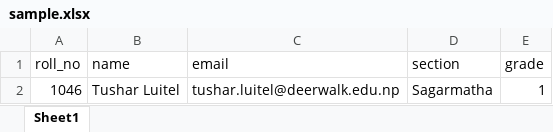
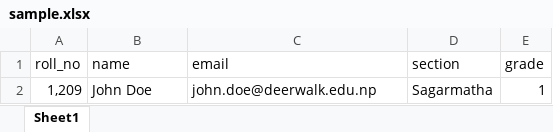
Before and after one commit to deerwalkrnd/ams-school, an Excel workbook: public/files/sample.xlsx, sheet Sheet1, drawn as a sheet; values as stored, in another font and other column widths than the file's, no borders; charts and pictures not drawn; removed rows and columns are numbered as before the commit, all else as after; the diff names each change by its address in the sheet, - before the commit and + after, or states it on an @@ line.

```diff
--- a/public/files/sample.xlsx (sheet Sheet1)
+++ b/public/files/sample.xlsx (sheet Sheet1)
-row 2: 1046 | Tushar Luitel | tushar.luitel@deerwalk.edu.np | Sagarmatha | 1
+row 2: 1,209 | John Doe | john.doe@deerwalk.edu.np | Sagarmatha | 1
```
Also changed, not shown: charts or pictures, 17 other files.
